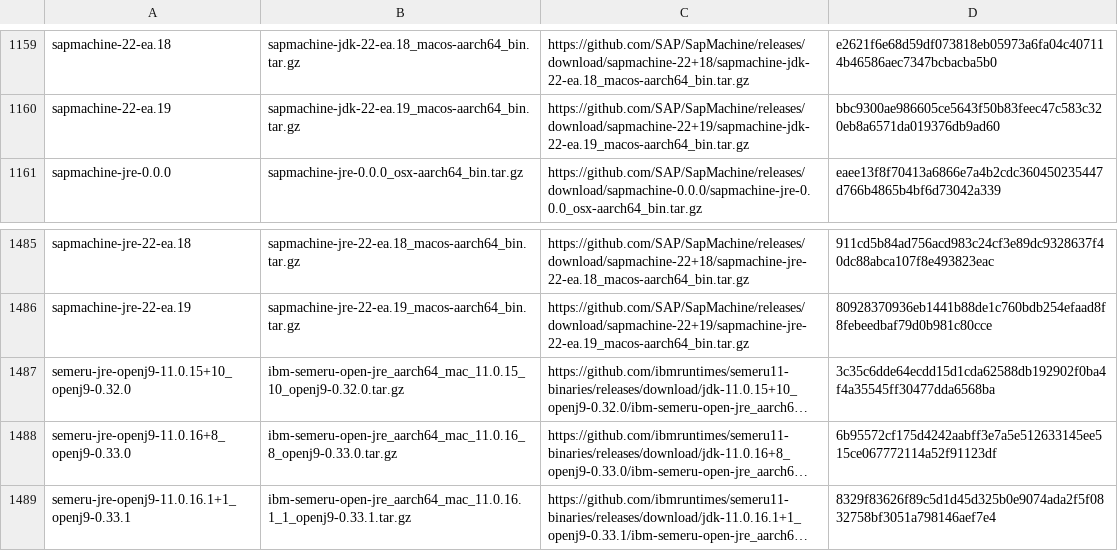
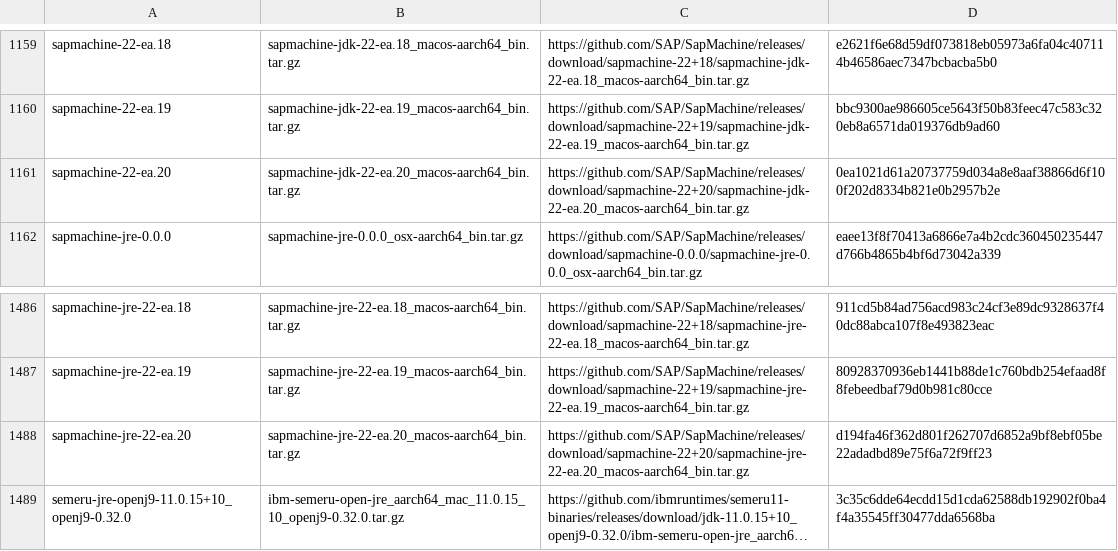
Before and after one commit to mise-plugins/rtx-java, a TSV file: data/jdk-macosx-aarch64-all.tsv, drawn as a sheet; only a part is shown, gaps mark what is left out; the shorter side is filled out with more unchanged rows; long unchanged cells end in …; the diff names each change by its address in the sheet, - before the commit and + after, or states it on an @@ line.

Commit message:
Update Java release data

```diff
--- a/data/jdk-macosx-aarch64-all.tsv
+++ b/data/jdk-macosx-aarch64-all.tsv
+row 1161: sapmachine-22-ea.20 | sapmachine-jdk-22-ea.20_macos-aarch64_bin.tar.gz | https://github.com/SAP/SapMachine/releases/download/sapmachine-22+20/sapmachine-jdk-22-ea.20_macos-aarch64_bin.tar.gz | 0ea1021d61a20737759d034a8e8aaf38866d6f100f202d8334b821e0b2957b2e
+row 1488: sapmachine-jre-22-ea.20 | sapmachine-jre-22-ea.20_macos-aarch64_bin.tar.gz | https://github.com/SAP/SapMachine/releases/download/sapmachine-22+20/sapmachine-jre-22-ea.20_macos-aarch64_bin.tar.gz | d194fa46f362d801f262707d6852a9bf8ebf05be22adadbd89e75f6a72f9ff23
```
Also changed, not shown: data/jdk-macosx-aarch64-ea.tsv, data/jdk-macosx-arm64-all.tsv, 3 other files.
